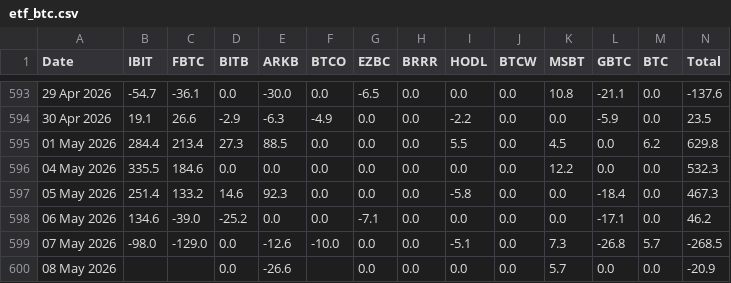
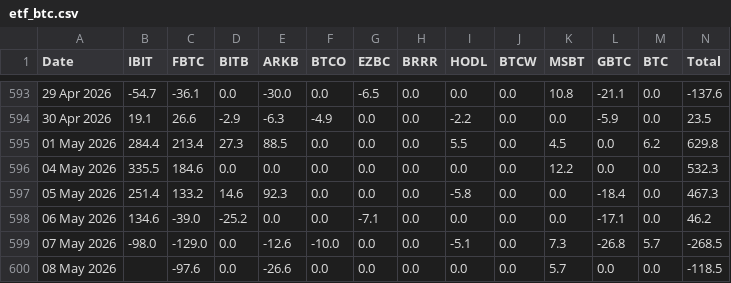
Before and after one commit to haturatu/crypto-etf-flow, a CSV file: etf_btc.csv, drawn as a sheet; only a part is shown, gaps mark what is left out.

```diff
--- a/etf_btc.csv
+++ b/etf_btc.csv
@@ -599,2 +599,2 @@ Date,IBIT,FBTC,BITB,ARKB,BTCO,EZBC,BRRR,HODL,BTCW,MSBT,GBTC,BTC,Total
 07 May 2026,-98.0,-129.0,0.0,-12.6,-10.0,0.0,0.0,-5.1,0.0,7.3,-26.8,5.7,-268.5
-08 May 2026,,,0.0,-26.6,,0.0,0.0,0.0,0.0,5.7,0.0,0.0,-20.9
+08 May 2026,,-97.6,0.0,-26.6,0.0,0.0,0.0,0.0,0.0,5.7,0.0,0.0,-118.5
```
Also changed, not shown: etf_eth.csv, etf_sol.csv.
